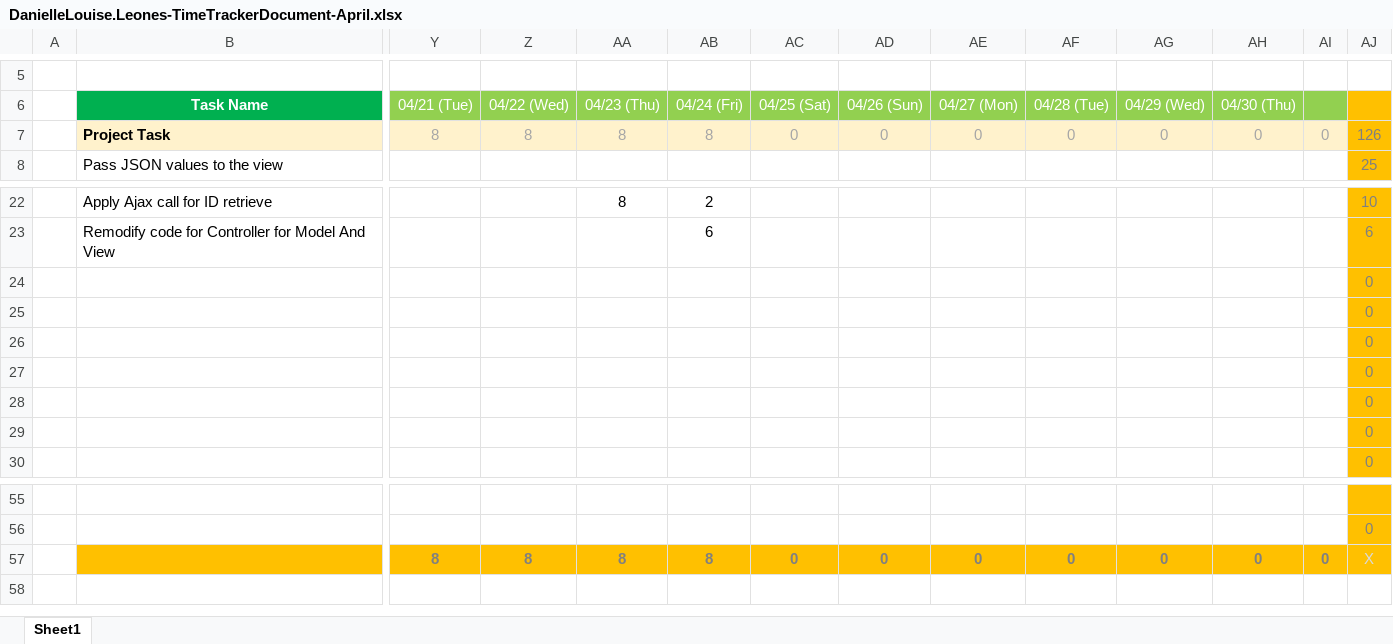
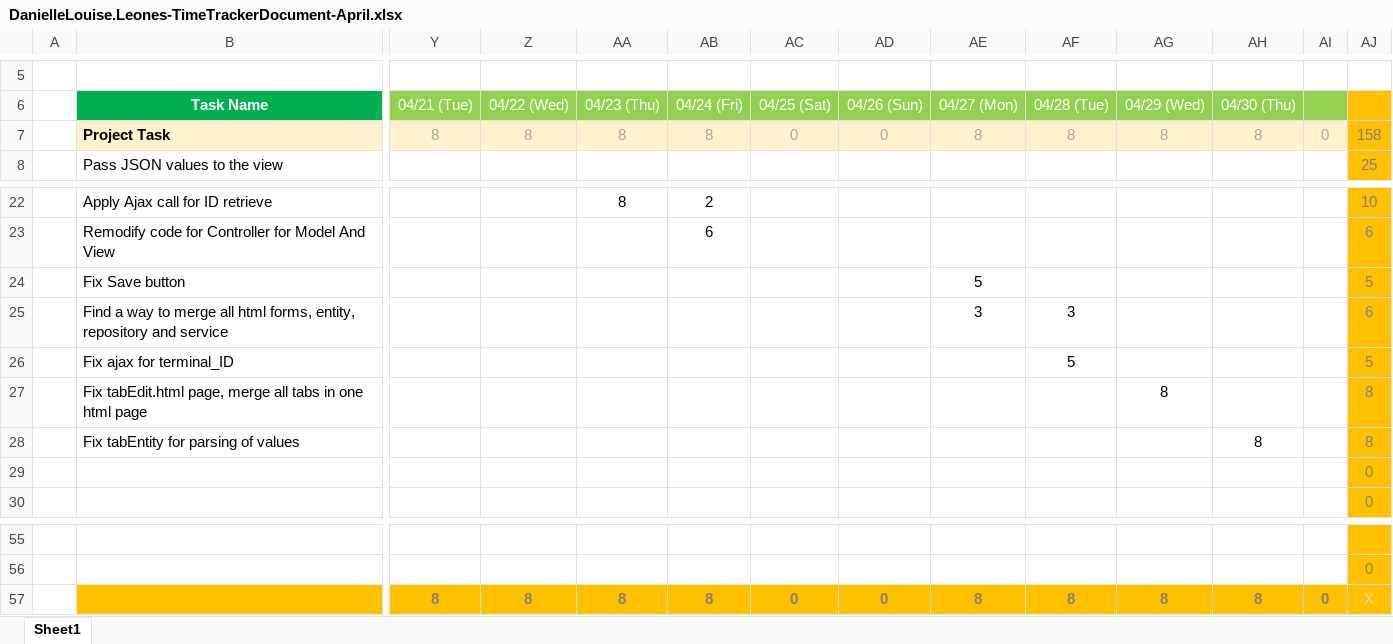
Before and after one commit to jhoanaohj/MT3.5-CAM, an Excel workbook: mt-tracker/April 2020/DanielleLouise.Leones-TimeTrackerDocument-April.xlsx, sheet Sheet1, drawn as a sheet; only a part is shown, gaps mark what is left out; values as stored, in another font and other column widths than the file's, no borders; removed rows and columns are numbered as before the commit, all else as after; rows hold the shown columns only; the diff names each change by its address in the sheet, - before the commit and + after, or states it on an @@ line.

Commit message:
Add files via upload

```diff
--- a/mt-tracker/April 2020/DanielleLouise.Leones-TimeTrackerDocument-April.xlsx (sheet Sheet1)
+++ b/mt-tracker/April 2020/DanielleLouise.Leones-TimeTrackerDocument-April.xlsx (sheet Sheet1)
-AE7 (04/27 (Mon)): 0
+AE7 (04/27 (Mon)): 8
-AF7 (04/28 (Tue)): 0
+AF7 (04/28 (Tue)): 8
-AG7 (04/29 (Wed)): 0
+AG7 (04/29 (Wed)): 8
-AH7 (04/30 (Thu)): 0
+AH7 (04/30 (Thu)): 8
-AJ7: 126
+AJ7: 158
-row 24:  |  |  |  |  |  |  |  |  |  |  |  |  | 0
-row 25:  |  |  |  |  |  |  |  |  |  |  |  |  | 0
-row 26:  |  |  |  |  |  |  |  |  |  |  |  |  | 0
-row 27:  |  |  |  |  |  |  |  |  |  |  |  |  | 0
-row 28:  |  |  |  |  |  |  |  |  |  |  |  |  | 0
+row 24:  | Fix Save button |  |  |  |  |  |  | 5 |  |  |  |  | 5
+row 25:  | Find a way to merge all html forms, entity, repository and service |  |  |  |  |  |  | 3 | 3 |  |  |  | 6
+row 26:  | Fix ajax for terminal_ID |  |  |  |  |  |  |  | 5 |  |  |  | 5
+row 27:  | Fix tabEdit.html page, merge all tabs in one html page |  |  |  |  |  |  |  |  | 8 |  |  | 8
+row 28:  | Fix tabEntity for parsing of values |  |  |  |  |  |  |  |  |  | 8 |  | 8
-AE57 (04/27 (Mon)): 0
+AE57 (04/27 (Mon)): 8
-AF57 (04/28 (Tue)): 0
+AF57 (04/28 (Tue)): 8
-AG57 (04/29 (Wed)): 0
+AG57 (04/29 (Wed)): 8
-AH57 (04/30 (Thu)): 0
+AH57 (04/30 (Thu)): 8
```
